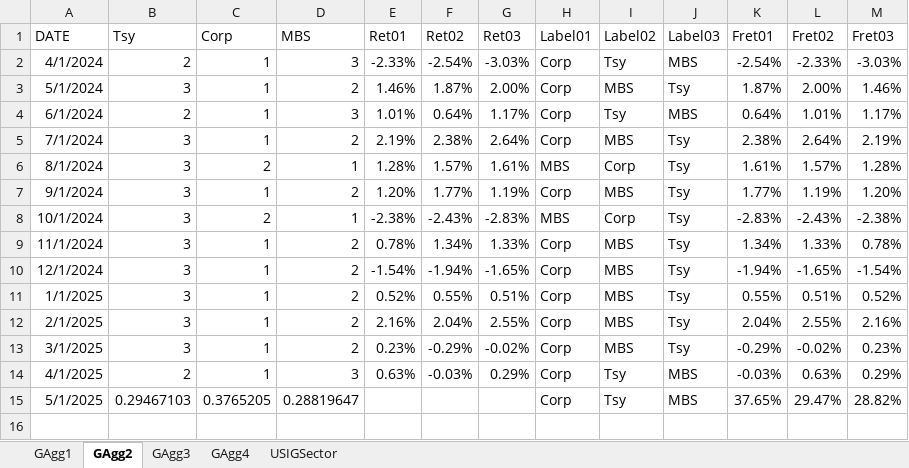
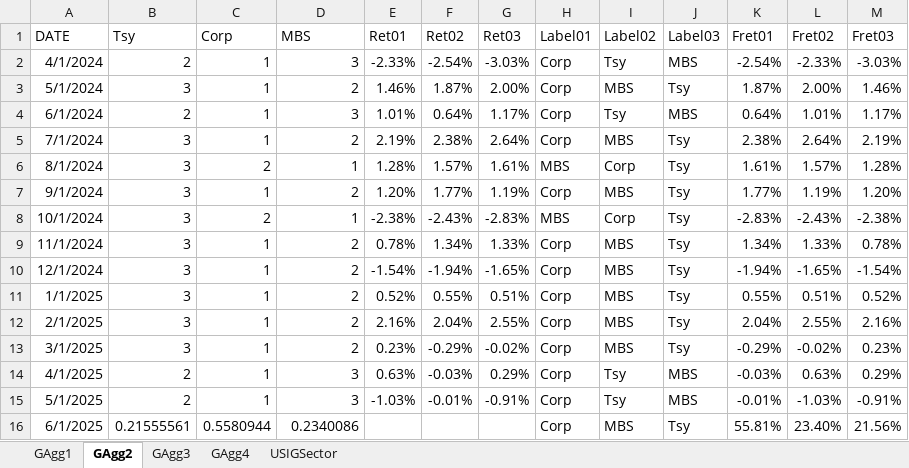
Before and after one commit to wogus337/quantamental, an Excel workbook: data/streamlit_24_allocation.xlsx, sheet GAgg2, drawn as a sheet; values as stored, in another font and other column widths than the file's, no borders; the diff names each change by its address in the sheet, - before the commit and + after, or states it on an @@ line.

```diff
--- a/data/streamlit_24_allocation.xlsx (sheet GAgg2)
+++ b/data/streamlit_24_allocation.xlsx (sheet GAgg2)
-B15 (Tsy): 0.29467103
+B15 (Tsy): 2
-C15 (Corp): 0.3765205
+C15 (Corp): 1
-D15 (MBS): 0.28819647
+D15 (MBS): 3
-E15 (Ret01): (empty)
+E15 (Ret01): -1.03%
-F15 (Ret02): (empty)
+F15 (Ret02): -0.01%
-G15 (Ret03): (empty)
+G15 (Ret03): -0.91%
-K15 (Fret01): 37.65%
+K15 (Fret01): -0.01%
-L15 (Fret02): 29.47%
+L15 (Fret02): -1.03%
-M15 (Fret03): 28.82%
+M15 (Fret03): -0.91%
+row 16: 6/1/2025 | 0.21555561 | 0.5580944 | 0.2340086 |  |  |  | Corp | MBS | Tsy | 55.81% | 23.40% | 21.56%
```
Also changed, not shown: sheet GAgg4, sheet USIGSector, sheet GAgg1, sheet GAgg3, formulas that keep their value, data/streamlit_24_cycle.xlsx, data/streamlit_24_signal.xlsx, 8 other files.
